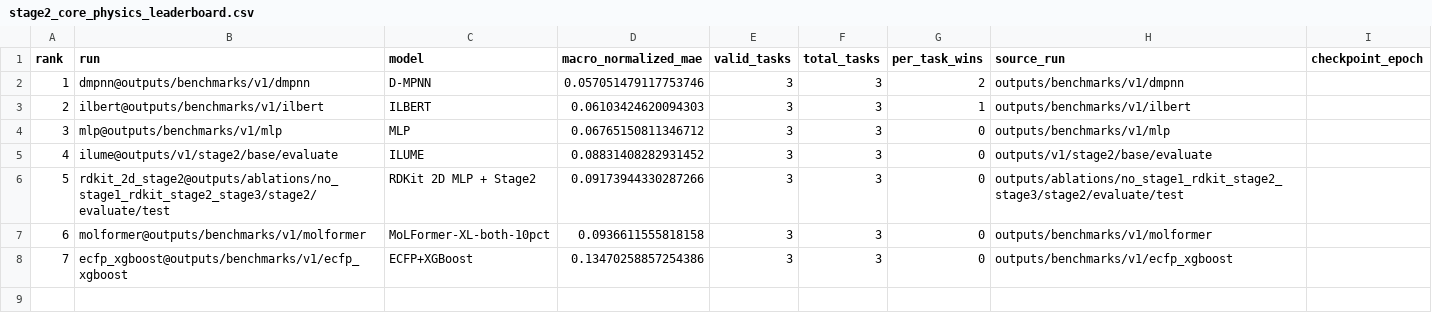
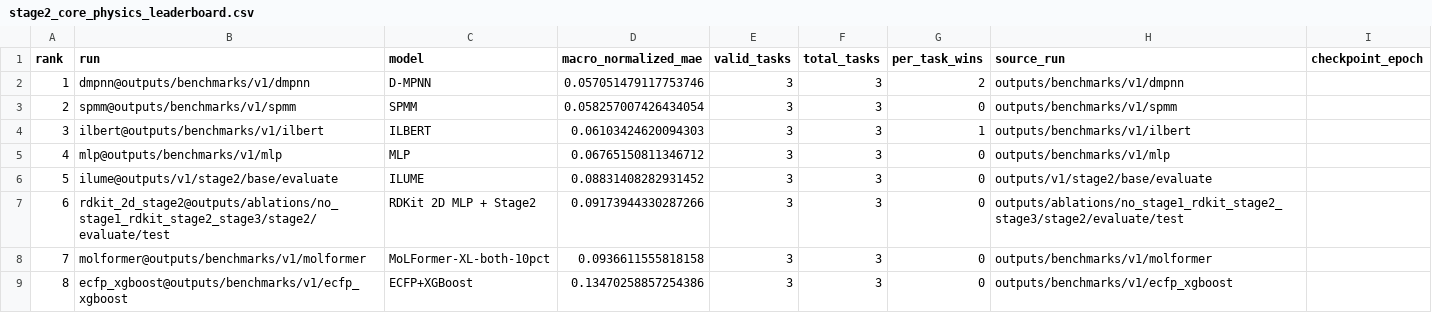
Before and after one commit to SuperPSun/ILUME, a CSV file: summary/stage2_core_physics_leaderboard.csv, drawn as a sheet; addresses are those after the commit; the diff names each change by its address in the sheet, - before the commit and + after, or states it on an @@ line.

```diff
--- a/summary/stage2_core_physics_leaderboard.csv
+++ b/summary/stage2_core_physics_leaderboard.csv
+row 3: 2 | spmm@outputs/benchmarks/v1/spmm | SPMM | 0.058257007426434054 | 3 | 3 | 0 | outputs/benchmarks/v1/spmm
@@ column A (rank) renumbered from row 4 down @@
```
Also changed, not shown: summary/stage2_core_physics_metrics.csv, summary/stage3_test_leaderboard.csv, 7 other files.
